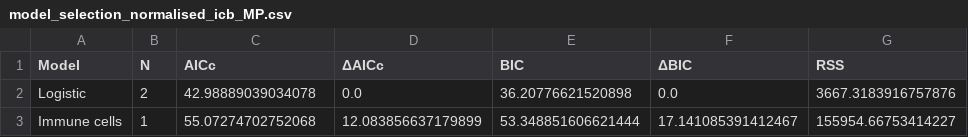
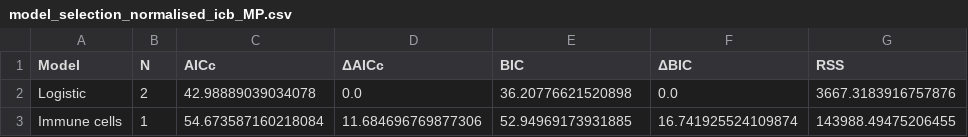
Before and after one commit to Craig-Lab/MP-MPB1-mechanistic-model, a CSV file: Model_selection/model_selection_results/model_selection_normalised_icb_MP.csv, drawn as a sheet.

```diff
--- a/Model_selection/model_selection_results/model_selection_normalised_icb_MP.csv
+++ b/Model_selection/model_selection_results/model_selection_normalised_icb_MP.csv
@@ -2,2 +2,2 @@ Model,N,AICc,ΔAICc,BIC,ΔBIC,RSS
 Logistic,2,42.98889039034078,0.0,36.20776621520898,0.0,3667.3183916757876
-Immune cells,1,55.07274702752068,12.083856637179899,53.348851606621444,17.141085391412467,155954.66753414227
+Immune cells,1,54.673587160218084,11.684696769877306,52.94969173931885,16.741925524109874,143988.49475206455
```
Also changed, not shown: Model_selection/model_selection_results/model_selection_normalised_icb_MPB1.csv.
